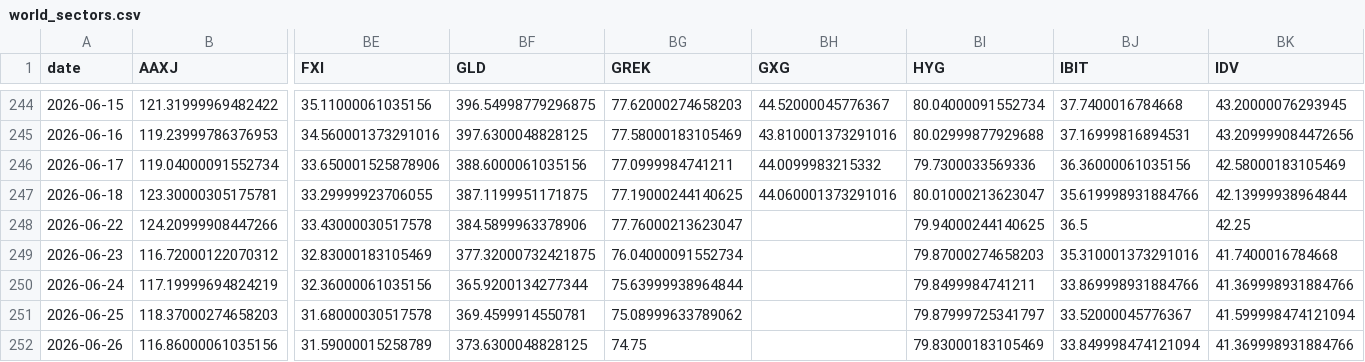
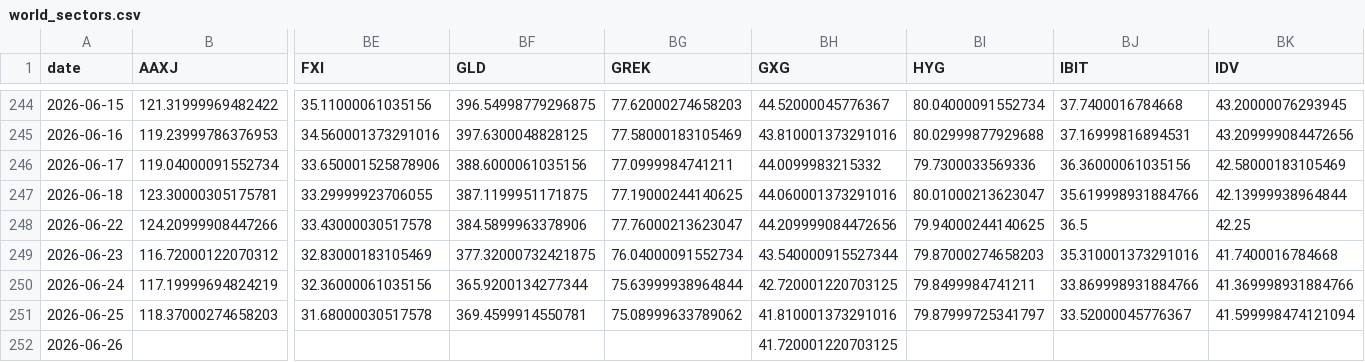
Before and after one commit to BamHIHedgeFundCEO/bamhi-web, a CSV file: data/world_sectors.csv, drawn as a sheet; only a part is shown, gaps mark what is left out; removed rows and columns are numbered as before the commit, all else as after; rows hold the shown columns only; the diff names each change by its address in the sheet, - before the commit and + after, or states it on an @@ line.

```diff
--- a/data/world_sectors.csv
+++ b/data/world_sectors.csv
-BH248 (GXG): (empty)
+BH248 (GXG): 44.209999084472656
-BH249 (GXG): (empty)
+BH249 (GXG): 43.540000915527344
-BH250 (GXG): (empty)
+BH250 (GXG): 42.720001220703125
-BH251 (GXG): (empty)
+BH251 (GXG): 41.810001373291016
-row 252: 2026-06-26 | 116.86000061035156 | 31.59000015258789 | 373.6300048828125 | 74.75 |  | 79.83000183105469 | 33.849998474121094 | 41.369998931884766
+row 252: 2026-06-26 |  |  |  |  | 41.720001220703125
```
Also changed, not shown: data/breadth.csv.
